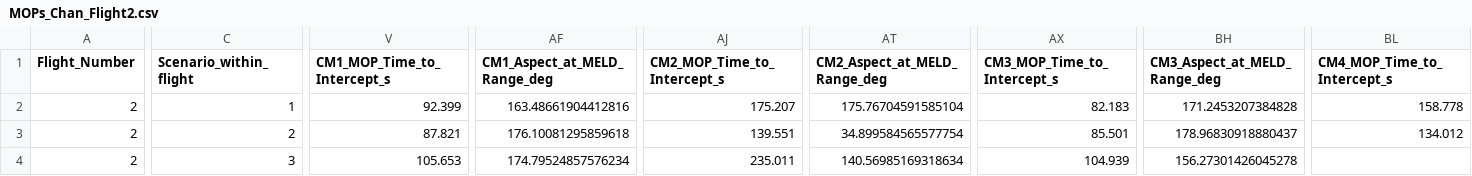
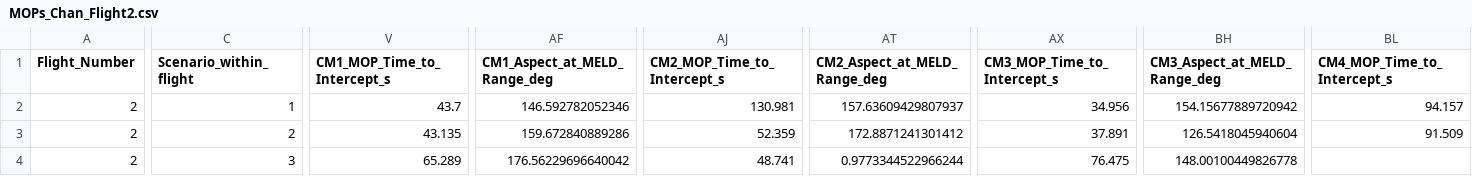
Before and after one commit to tomkyle21/HAVE-SHADOW, a CSV file: Output/MOPs_Chan_Flight2.csv, drawn as a sheet; only a part is shown, gaps mark what is left out; the diff covers the shown part only; the diff names each change by its address in the sheet, - before the commit and + after, or states it on an @@ line.

Commit message:
Super gross vesion with a potential fix for the MELD concern ... still broke doe

```diff
--- a/Output/MOPs_Chan_Flight2.csv
+++ b/Output/MOPs_Chan_Flight2.csv
-V2 (CM1_MOP_Time_to_Intercept_s): 92.399
+V2 (CM1_MOP_Time_to_Intercept_s): 43.7
-AF2 (CM1_Aspect_at_MELD_Range_deg): 163.48661904412816
+AF2 (CM1_Aspect_at_MELD_Range_deg): 146.592782052346
-AJ2 (CM2_MOP_Time_to_Intercept_s): 175.207
+AJ2 (CM2_MOP_Time_to_Intercept_s): 130.981
-AT2 (CM2_Aspect_at_MELD_Range_deg): 175.76704591585104
+AT2 (CM2_Aspect_at_MELD_Range_deg): 157.63609429807937
-AX2 (CM3_MOP_Time_to_Intercept_s): 82.183
+AX2 (CM3_MOP_Time_to_Intercept_s): 34.956
-BH2 (CM3_Aspect_at_MELD_Range_deg): 171.2453207384828
+BH2 (CM3_Aspect_at_MELD_Range_deg): 154.15677889720942
-BL2 (CM4_MOP_Time_to_Intercept_s): 158.778
+BL2 (CM4_MOP_Time_to_Intercept_s): 94.157
-V3 (CM1_MOP_Time_to_Intercept_s): 87.821
+V3 (CM1_MOP_Time_to_Intercept_s): 43.135
-AF3 (CM1_Aspect_at_MELD_Range_deg): 176.10081295859618
+AF3 (CM1_Aspect_at_MELD_Range_deg): 159.672840889286
-AJ3 (CM2_MOP_Time_to_Intercept_s): 139.551
+AJ3 (CM2_MOP_Time_to_Intercept_s): 52.359
-AT3 (CM2_Aspect_at_MELD_Range_deg): 34.899584565577754
+AT3 (CM2_Aspect_at_MELD_Range_deg): 172.8871241301412
-AX3 (CM3_MOP_Time_to_Intercept_s): 85.501
+AX3 (CM3_MOP_Time_to_Intercept_s): 37.891
-BH3 (CM3_Aspect_at_MELD_Range_deg): 178.96830918880437
+BH3 (CM3_Aspect_at_MELD_Range_deg): 126.5418045940604
-BL3 (CM4_MOP_Time_to_Intercept_s): 134.012
+BL3 (CM4_MOP_Time_to_Intercept_s): 91.509
-V4 (CM1_MOP_Time_to_Intercept_s): 105.653
+V4 (CM1_MOP_Time_to_Intercept_s): 65.289
-AF4 (CM1_Aspect_at_MELD_Range_deg): 174.79524857576234
+AF4 (CM1_Aspect_at_MELD_Range_deg): 176.56229696640042
-AJ4 (CM2_MOP_Time_to_Intercept_s): 235.011
+AJ4 (CM2_MOP_Time_to_Intercept_s): 48.741
-AT4 (CM2_Aspect_at_MELD_Range_deg): 140.56985169318634
+AT4 (CM2_Aspect_at_MELD_Range_deg): 0.9773344522966244
-AX4 (CM3_MOP_Time_to_Intercept_s): 104.939
+AX4 (CM3_MOP_Time_to_Intercept_s): 76.475
-BH4 (CM3_Aspect_at_MELD_Range_deg): 156.27301426045278
+BH4 (CM3_Aspect_at_MELD_Range_deg): 148.00100449826778
```
Also changed, not shown: 6 edited cells elsewhere in this file, Output/MOPs_Schnell_Flight4.csv, 8 other files.
